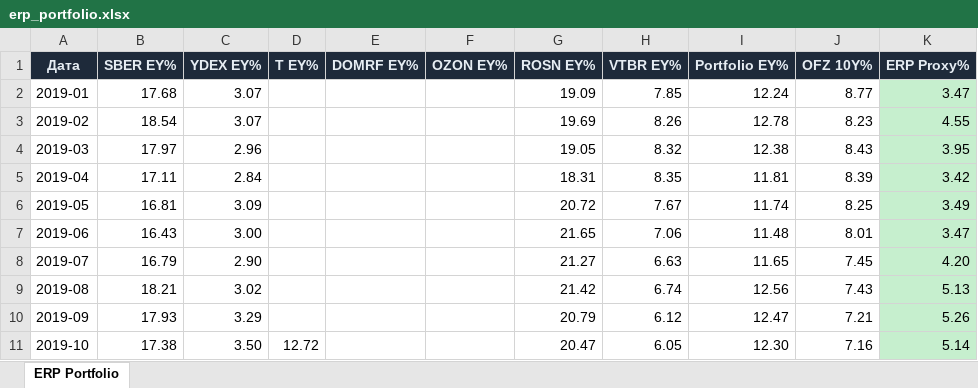
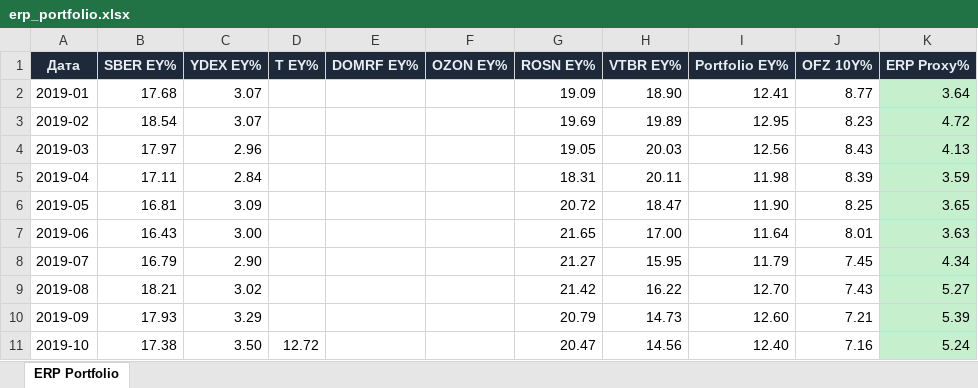
Before and after one commit to Ilyazykov/erp, an Excel workbook: erp_valuation/erp_portfolio.xlsx, sheet ERP Portfolio, drawn as a sheet; only a part is shown; values as stored, in another font and other column widths than the file's, no borders; the diff covers the shown part only; the diff names each change by its address in the sheet, - before the commit and + after, or states it on an @@ line.

```diff
--- a/erp_valuation/erp_portfolio.xlsx (sheet ERP Portfolio)
+++ b/erp_valuation/erp_portfolio.xlsx (sheet ERP Portfolio)
-H2 (VTBR EY%): 7.85
+H2 (VTBR EY%): 18.90
-I2 (Portfolio EY%): 12.24
+I2 (Portfolio EY%): 12.41
-K2 (ERP Proxy%): 3.47
+K2 (ERP Proxy%): 3.64
-H3 (VTBR EY%): 8.26
+H3 (VTBR EY%): 19.89
-I3 (Portfolio EY%): 12.78
+I3 (Portfolio EY%): 12.95
-K3 (ERP Proxy%): 4.55
+K3 (ERP Proxy%): 4.72
-H4 (VTBR EY%): 8.32
+H4 (VTBR EY%): 20.03
-I4 (Portfolio EY%): 12.38
+I4 (Portfolio EY%): 12.56
-K4 (ERP Proxy%): 3.95
+K4 (ERP Proxy%): 4.13
-H5 (VTBR EY%): 8.35
+H5 (VTBR EY%): 20.11
-I5 (Portfolio EY%): 11.81
+I5 (Portfolio EY%): 11.98
-K5 (ERP Proxy%): 3.42
+K5 (ERP Proxy%): 3.59
-H6 (VTBR EY%): 7.67
+H6 (VTBR EY%): 18.47
-I6 (Portfolio EY%): 11.74
+I6 (Portfolio EY%): 11.90
-K6 (ERP Proxy%): 3.49
+K6 (ERP Proxy%): 3.65
-H7 (VTBR EY%): 7.06
+H7 (VTBR EY%): 17.00
-I7 (Portfolio EY%): 11.48
+I7 (Portfolio EY%): 11.64
-K7 (ERP Proxy%): 3.47
+K7 (ERP Proxy%): 3.63
-H8 (VTBR EY%): 6.63
+H8 (VTBR EY%): 15.95
-I8 (Portfolio EY%): 11.65
+I8 (Portfolio EY%): 11.79
-K8 (ERP Proxy%): 4.20
+K8 (ERP Proxy%): 4.34
-H9 (VTBR EY%): 6.74
+H9 (VTBR EY%): 16.22
-I9 (Portfolio EY%): 12.56
+I9 (Portfolio EY%): 12.70
-K9 (ERP Proxy%): 5.13
+K9 (ERP Proxy%): 5.27
-H10 (VTBR EY%): 6.12
+H10 (VTBR EY%): 14.73
-I10 (Portfolio EY%): 12.47
+I10 (Portfolio EY%): 12.60
-K10 (ERP Proxy%): 5.26
+K10 (ERP Proxy%): 5.39
-H11 (VTBR EY%): 6.05
+H11 (VTBR EY%): 14.56
-I11 (Portfolio EY%): 12.30
+I11 (Portfolio EY%): 12.40
-K11 (ERP Proxy%): 5.14
+K11 (ERP Proxy%): 5.24
```
Also changed, not shown: 167 edited cells elsewhere in this sheet, 7 other files.
